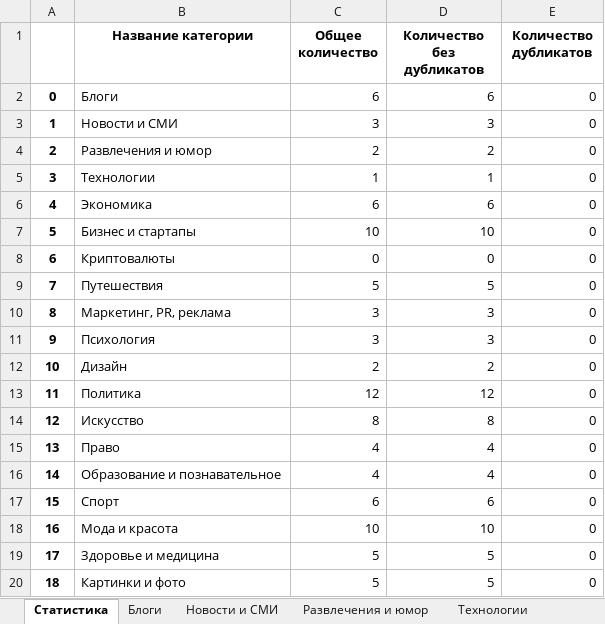
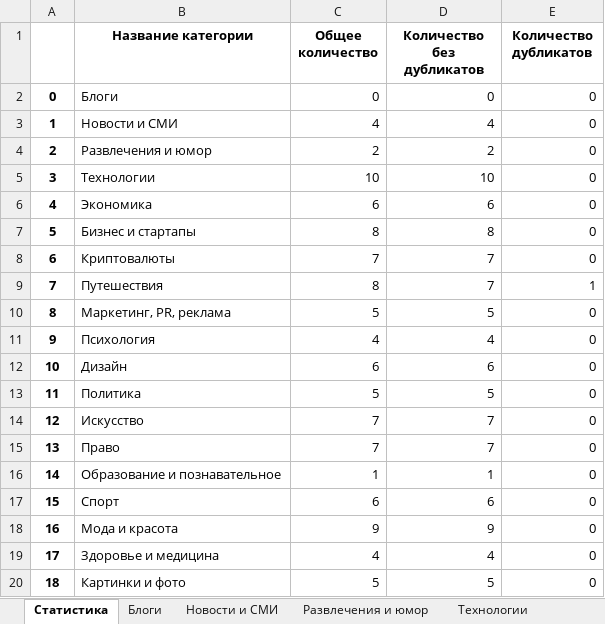
Before and after one commit to vvlrff/news_ai, an Excel workbook: server/src/api/INPUT_/answer.xlsx, sheet Статистика, drawn as a sheet; only a part is shown; values as stored, in another font and other column widths than the file's, no borders; charts and pictures not drawn; the diff covers the shown part only; the diff names each change by its address in the sheet, - before the commit and + after, or states it on an @@ line.

```diff
--- a/server/src/api/INPUT_/answer.xlsx (sheet Статистика)
+++ b/server/src/api/INPUT_/answer.xlsx (sheet Статистика)
-C2 (Общее количество): 6
+C2 (Общее количество): 0
-D2 (Количество без дубликатов): 6
+D2 (Количество без дубликатов): 0
-C3 (Общее количество): 3
+C3 (Общее количество): 4
-D3 (Количество без дубликатов): 3
+D3 (Количество без дубликатов): 4
-C5 (Общее количество): 1
+C5 (Общее количество): 10
-D5 (Количество без дубликатов): 1
+D5 (Количество без дубликатов): 10
-C7 (Общее количество): 10
+C7 (Общее количество): 8
-D7 (Количество без дубликатов): 10
+D7 (Количество без дубликатов): 8
-C8 (Общее количество): 0
+C8 (Общее количество): 7
-D8 (Количество без дубликатов): 0
+D8 (Количество без дубликатов): 7
-C9 (Общее количество): 5
+C9 (Общее количество): 8
-D9 (Количество без дубликатов): 5
+D9 (Количество без дубликатов): 7
-E9 (Количество дубликатов): 0
+E9 (Количество дубликатов): 1
-C10 (Общее количество): 3
+C10 (Общее количество): 5
-D10 (Количество без дубликатов): 3
+D10 (Количество без дубликатов): 5
-C11 (Общее количество): 3
+C11 (Общее количество): 4
-D11 (Количество без дубликатов): 3
+D11 (Количество без дубликатов): 4
-C12 (Общее количество): 2
+C12 (Общее количество): 6
-D12 (Количество без дубликатов): 2
+D12 (Количество без дубликатов): 6
-C13 (Общее количество): 12
+C13 (Общее количество): 5
-D13 (Количество без дубликатов): 12
+D13 (Количество без дубликатов): 5
-C14 (Общее количество): 8
+C14 (Общее количество): 7
-D14 (Количество без дубликатов): 8
+D14 (Количество без дубликатов): 7
-C15 (Общее количество): 4
+C15 (Общее количество): 7
-D15 (Количество без дубликатов): 4
+D15 (Количество без дубликатов): 7
-C16 (Общее количество): 4
+C16 (Общее количество): 1
-D16 (Количество без дубликатов): 4
+D16 (Количество без дубликатов): 1
-C18 (Общее количество): 10
+C18 (Общее количество): 9
-D18 (Количество без дубликатов): 10
+D18 (Количество без дубликатов): 9
-C19 (Общее количество): 5
+C19 (Общее количество): 4
-D19 (Количество без дубликатов): 5
+D19 (Количество без дубликатов): 4
```
Also changed, not shown: 18 edited cells elsewhere in this sheet, sheet Мода и красота, sheet Шоубиз, sheet Искусство, sheet Технологии, sheet Бизнес и стартапы, sheet Политика, 21 more sheets, charts or pictures, server/src/api/INPUT_/NaturaLP_ANSWER_FOR_CHECKING.xlsx, 7 other files.
